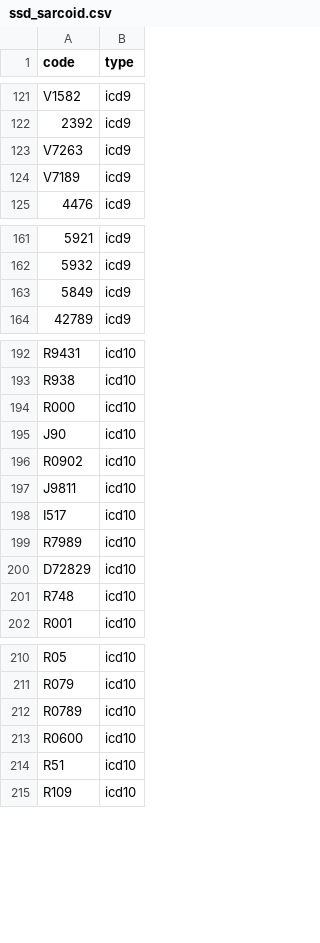
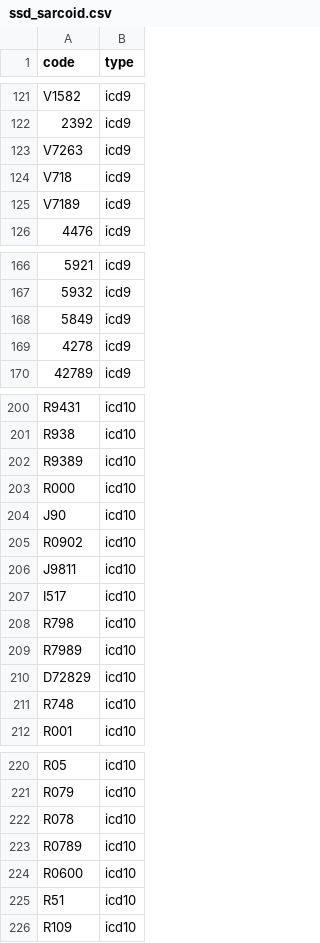
Before and after one commit to aarmiller/codeBuildr, a CSV file: inst/extdata/ssd_sarcoid.csv, drawn as a sheet; only a part is shown, gaps mark what is left out; the diff covers the shown part only; the diff names each change by its address in the sheet, - before the commit and + after, or states it on an @@ line.

```diff
--- a/inst/extdata/ssd_sarcoid.csv
+++ b/inst/extdata/ssd_sarcoid.csv
+row 124: V718 | icd9
+row 169: 4278 | icd9
+row 202: R9389 | icd10
+row 208: R798 | icd10
+row 222: R078 | icd10
```
Also changed, not shown: 18 added rows elsewhere in this file, 1 other file.
